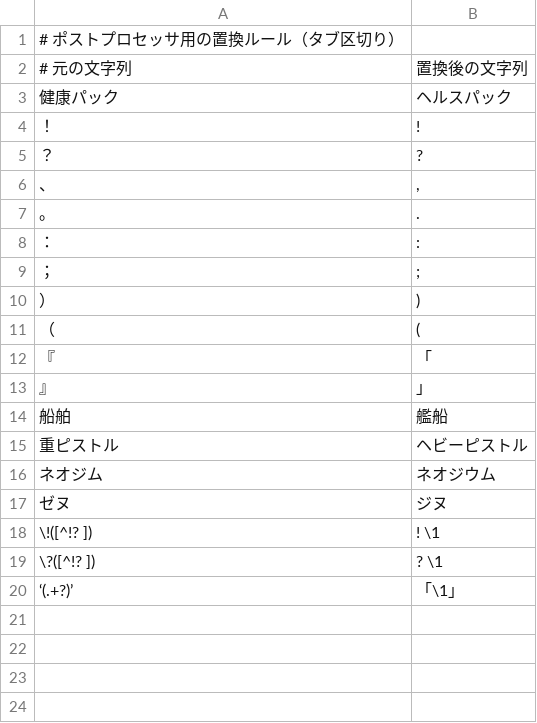
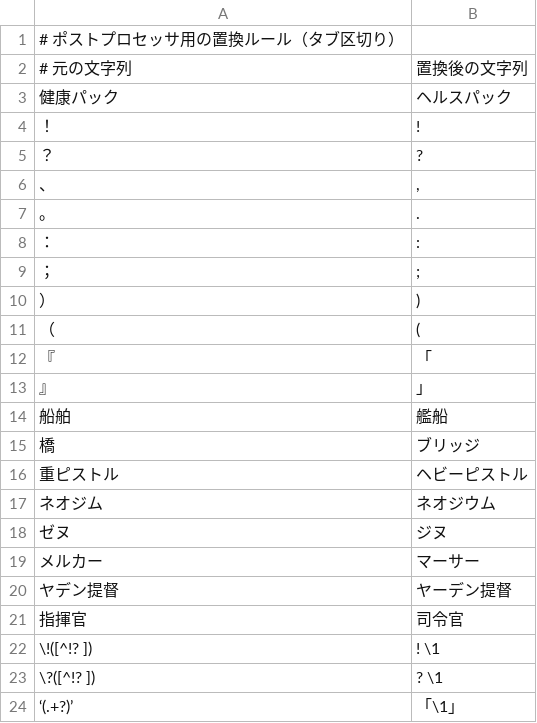
Before and after one commit to suito-venus/empyrion_ollama_translate_jp, a TSV file: postprocessor_words.tsv, drawn as a sheet; the diff names each change by its address in the sheet, - before the commit and + after, or states it on an @@ line.

```diff
--- a/postprocessor_words.tsv
+++ b/postprocessor_words.tsv
+row 15: 橋 | ブリッジ
+row 19: メルカー | マーサー
+row 20: ヤデン提督 | ヤーデン提督
+row 21: 指揮官 | 司令官
```
Also changed, not shown: 5 other files.
